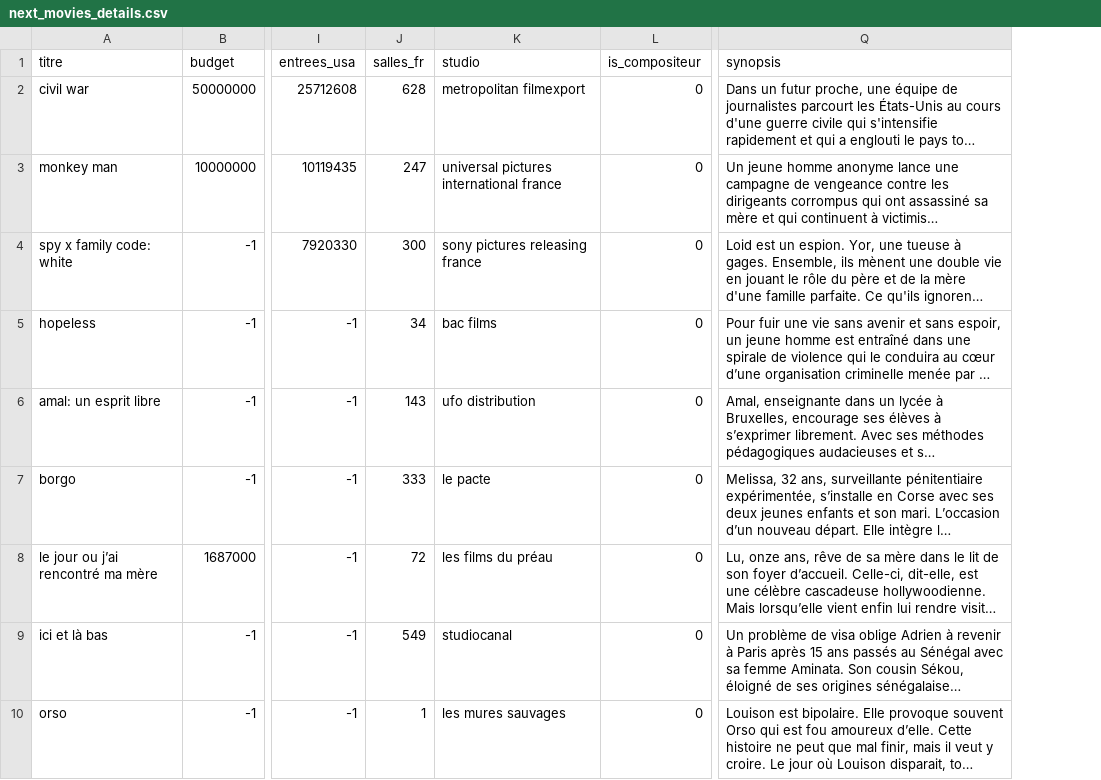
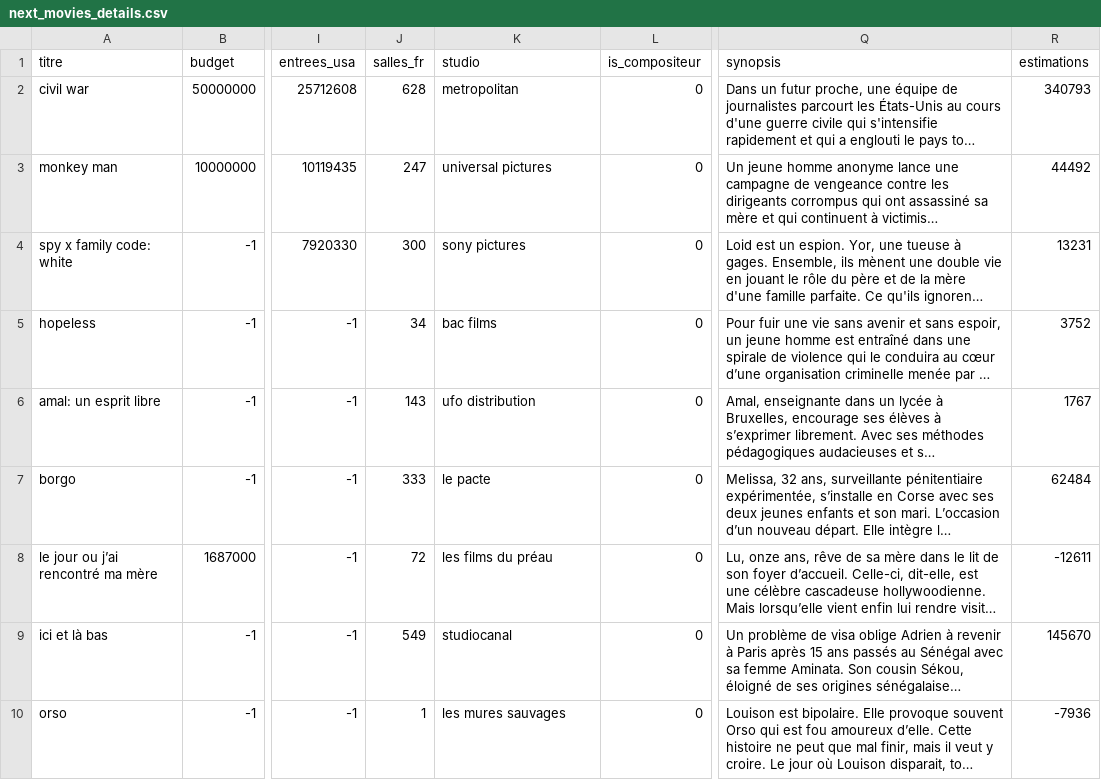
Before and after one commit to cjulliar/Movie_Popularity_Prediction, a CSV file: scrapper/next_movies_details.csv, drawn as a sheet; only a part is shown, gaps mark what is left out; long unchanged cells end in …; the diff names each change by its address in the sheet, - before the commit and + after, or states it on an @@ line.

Commit message:
up before merge

```diff
--- a/scrapper/next_movies_details.csv
+++ b/scrapper/next_movies_details.csv
+column R (estimations), rows 2-10: 340793 | 44492 | 13231 | 3752 | 1767 | 62484 | -12611 | 145670 | -7936
-K2 (studio): metropolitan filmexport
+K2 (studio): metropolitan
-K3 (studio): universal pictures international france
+K3 (studio): universal pictures
-K4 (studio): sony pictures releasing france
+K4 (studio): sony pictures
```
